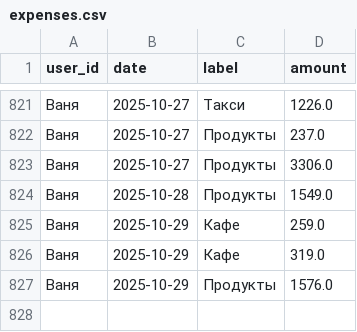
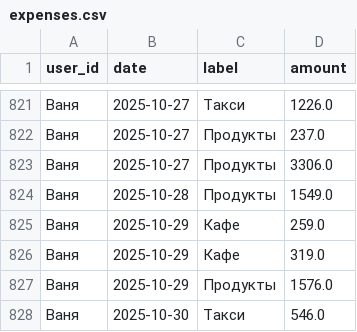
Before and after one commit to v0r0bi0v/Spending-Statistics, a CSV file: expenses.csv, drawn as a sheet; only a part is shown, gaps mark what is left out; the diff names each change by its address in the sheet, - before the commit and + after, or states it on an @@ line.

Commit message:
SPENDING AUTOCOMMIT 2025-10-30 05:49:54 UTC

```diff
--- a/expenses.csv
+++ b/expenses.csv
+row 828: Ваня | 2025-10-30 | Такси | 546.0
```
